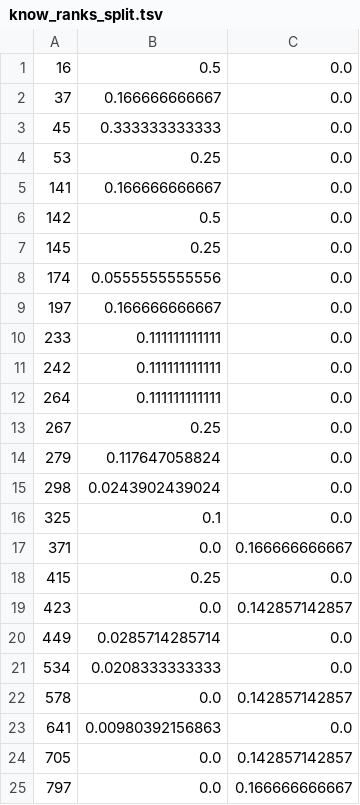
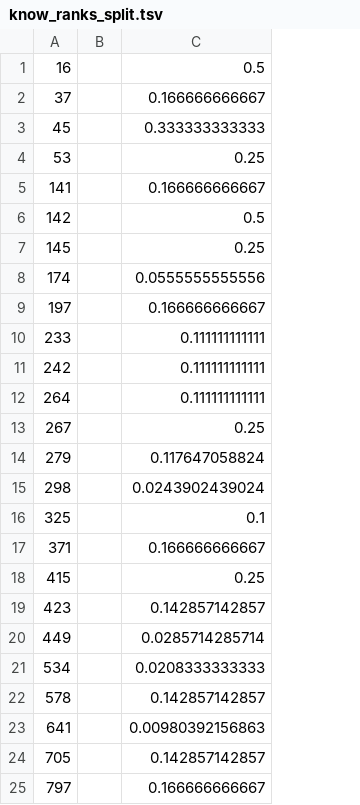
Before and after one commit to henninglh/data, a TSV file: results/PRWP/know_ranks_split.tsv, drawn as a sheet; removed rows and columns are numbered as before the commit, all else as after; the diff names each change by its address in the sheet, - before the commit and + after, or states it on an @@ line.

```diff
--- a/results/PRWP/know_ranks_split.tsv
+++ b/results/PRWP/know_ranks_split.tsv
+column B, empty
-column C, rows 1-25: 0.0 | 0.0 | 0.0 | 0.0 | 0.0 | 0.0 | 0.0 | 0.0 | 0.0 | 0.0 | 0.0 | 0.0 | 0.0 | 0.0 | 0.0 | 0.0 | 0.166666666667 | 0.0 | 0.142857142857 | 0.0 | 0.0 | 0.142857142857 | 0.0 | 0.142857142857 | 0.166666666667
-C17: 0.0
+C17: 0.166666666667
-C19: 0.0
+C19: 0.142857142857
-C22: 0.0
+C22: 0.142857142857
-C24: 0.0
+C24: 0.142857142857
-C25: 0.0
+C25: 0.166666666667
```
Also changed, not shown: results/MAA/exp_ranks_split.tsv, results/MAA/know_ranks_split.tsv, 6 other files.
